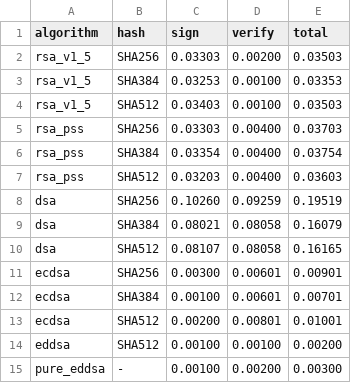
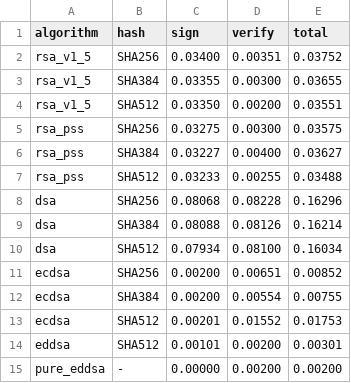
Before and after one commit to gutnikmi/PyCryptodome-methodology, a CSV file: code/Benchmarks/import.csv, drawn as a sheet.

```diff
--- a/code/Benchmarks/import.csv
+++ b/code/Benchmarks/import.csv
@@ -1,15 +1,15 @@
 algorithm;hash;sign;verify;total
-rsa_v1_5;SHA256;0.03303;0.00200;0.03503
-rsa_v1_5;SHA384;0.03253;0.00100;0.03353
-rsa_v1_5;SHA512;0.03403;0.00100;0.03503
-rsa_pss;SHA256;0.03303;0.00400;0.03703
-rsa_pss;SHA384;0.03354;0.00400;0.03754
-rsa_pss;SHA512;0.03203;0.00400;0.03603
-dsa;SHA256;0.10260;0.09259;0.19519
-dsa;SHA384;0.08021;0.08058;0.16079
-dsa;SHA512;0.08107;0.08058;0.16165
-ecdsa;SHA256;0.00300;0.00601;0.00901
-ecdsa;SHA384;0.00100;0.00601;0.00701
-ecdsa;SHA512;0.00200;0.00801;0.01001
-eddsa;SHA512;0.00100;0.00100;0.00200
-pure_eddsa;-;0.00100;0.00200;0.00300
+rsa_v1_5;SHA256;0.03400;0.00351;0.03752
+rsa_v1_5;SHA384;0.03355;0.00300;0.03655
+rsa_v1_5;SHA512;0.03350;0.00200;0.03551
+rsa_pss;SHA256;0.03275;0.00300;0.03575
+rsa_pss;SHA384;0.03227;0.00400;0.03627
+rsa_pss;SHA512;0.03233;0.00255;0.03488
+dsa;SHA256;0.08068;0.08228;0.16296
+dsa;SHA384;0.08088;0.08126;0.16214
+dsa;SHA512;0.07934;0.08100;0.16034
+ecdsa;SHA256;0.00200;0.00651;0.00852
+ecdsa;SHA384;0.00200;0.00554;0.00755
+ecdsa;SHA512;0.00201;0.01552;0.01753
+eddsa;SHA512;0.00101;0.00200;0.00301
+pure_eddsa;-;0.00000;0.00200;0.00200
```
Also changed, not shown: code/Benchmarks/generate.csv, 21 other files.
